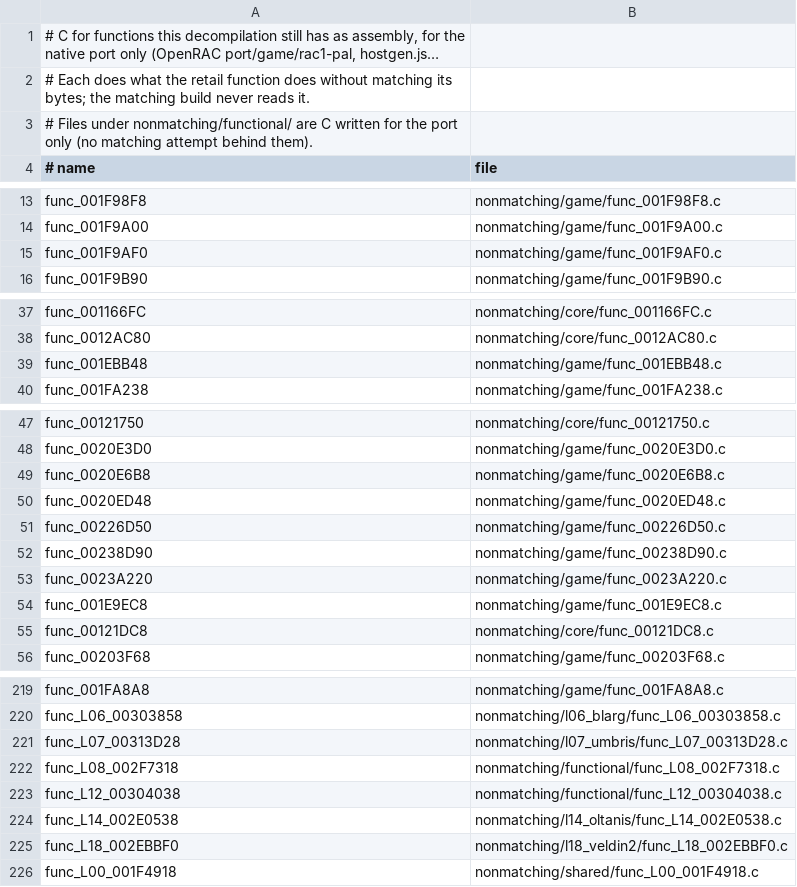
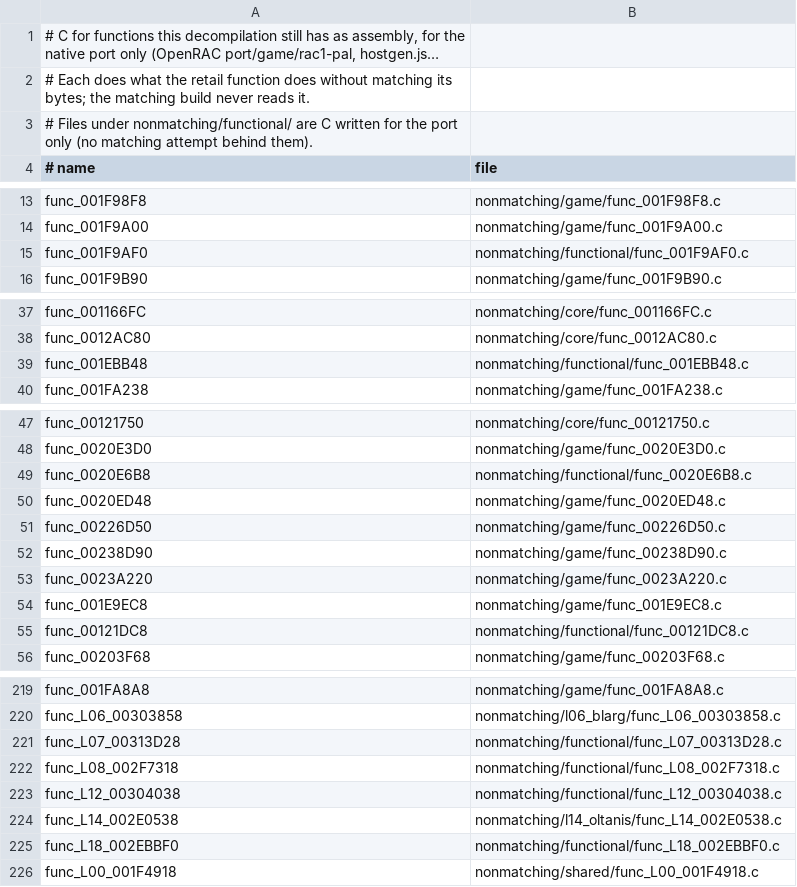
Before and after one commit to BIGGZ22/OpenRAC-NX, a TSV file: games/rac1/nonmatching/functional.tsv, drawn as a sheet; only a part is shown, gaps mark what is left out; long unchanged cells end in …; the diff covers the shown part only.

```diff
--- a/games/rac1/nonmatching/functional.tsv
+++ b/games/rac1/nonmatching/functional.tsv
@@ -14,3 +14,3 @@ func_001F98F8	nonmatching/game/func_001F98F8.c
 func_001F9A00	nonmatching/game/func_001F9A00.c
-func_001F9AF0	nonmatching/game/func_001F9AF0.c
+func_001F9AF0	nonmatching/functional/func_001F9AF0.c
 func_001F9B90	nonmatching/game/func_001F9B90.c
@@ -38,3 +38,3 @@ func_001166FC	nonmatching/core/func_001166FC.c
 func_0012AC80	nonmatching/core/func_0012AC80.c
-func_001EBB48	nonmatching/game/func_001EBB48.c
+func_001EBB48	nonmatching/functional/func_001EBB48.c
 func_001FA238	nonmatching/game/func_001FA238.c
@@ -48,3 +48,3 @@ func_00121750	nonmatching/core/func_00121750.c
 func_0020E3D0	nonmatching/game/func_0020E3D0.c
-func_0020E6B8	nonmatching/game/func_0020E6B8.c
+func_0020E6B8	nonmatching/functional/func_0020E6B8.c
 func_0020ED48	nonmatching/game/func_0020ED48.c
@@ -54,3 +54,3 @@ func_0023A220	nonmatching/game/func_0023A220.c
 func_001E9EC8	nonmatching/game/func_001E9EC8.c
-func_00121DC8	nonmatching/core/func_00121DC8.c
+func_00121DC8	nonmatching/functional/func_00121DC8.c
 func_00203F68	nonmatching/game/func_00203F68.c
@@ -220,3 +220,3 @@ func_001FA8A8	nonmatching/game/func_001FA8A8.c
 func_L06_00303858	nonmatching/l06_blarg/func_L06_00303858.c
-func_L07_00313D28	nonmatching/l07_umbris/func_L07_00313D28.c
+func_L07_00313D28	nonmatching/functional/func_L07_00313D28.c
 func_L08_002F7318	nonmatching/functional/func_L08_002F7318.c
@@ -224,3 +224,3 @@ func_L12_00304038	nonmatching/functional/func_L12_00304038.c
 func_L14_002E0538	nonmatching/l14_oltanis/func_L14_002E0538.c
-func_L18_002EBBF0	nonmatching/l18_veldin2/func_L18_002EBBF0.c
+func_L18_002EBBF0	nonmatching/functional/func_L18_002EBBF0.c
 func_L00_001F4918	nonmatching/shared/func_L00_001F4918.c
```
Also changed, not shown: 5 added rows and 10 edited cells elsewhere in this file, 21 other files.
